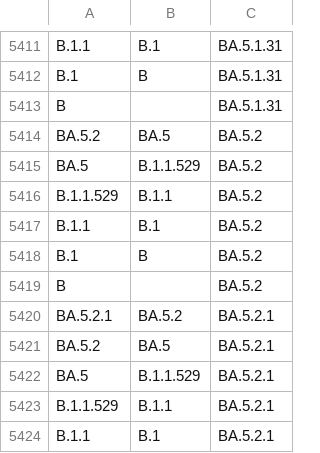
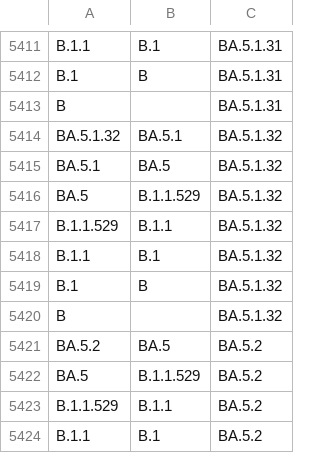
Before and after one commit to phac-nml/SARS-CoV-2-resources, a CSV file: lineage-hierarchy.csv, drawn as a sheet; only a part is shown, gaps mark what is left out; the shorter side is filled out with more unchanged rows.

Commit message:
updating hierarchy files

```diff
--- a/lineage-hierarchy.csv
+++ b/lineage-hierarchy.csv
@@ -5413,2 +5413,9 @@ B.1,B,BA.5.1.31
 B,,BA.5.1.31
+BA.5.1.32,BA.5.1,BA.5.1.32
+BA.5.1,BA.5,BA.5.1.32
+BA.5,B.1.1.529,BA.5.1.32
+B.1.1.529,B.1.1,BA.5.1.32
+B.1.1,B.1,BA.5.1.32
+B.1,B,BA.5.1.32
+B,,BA.5.1.32
 BA.5.2,BA.5,BA.5.2
```
Also changed, not shown: 3 other files.
